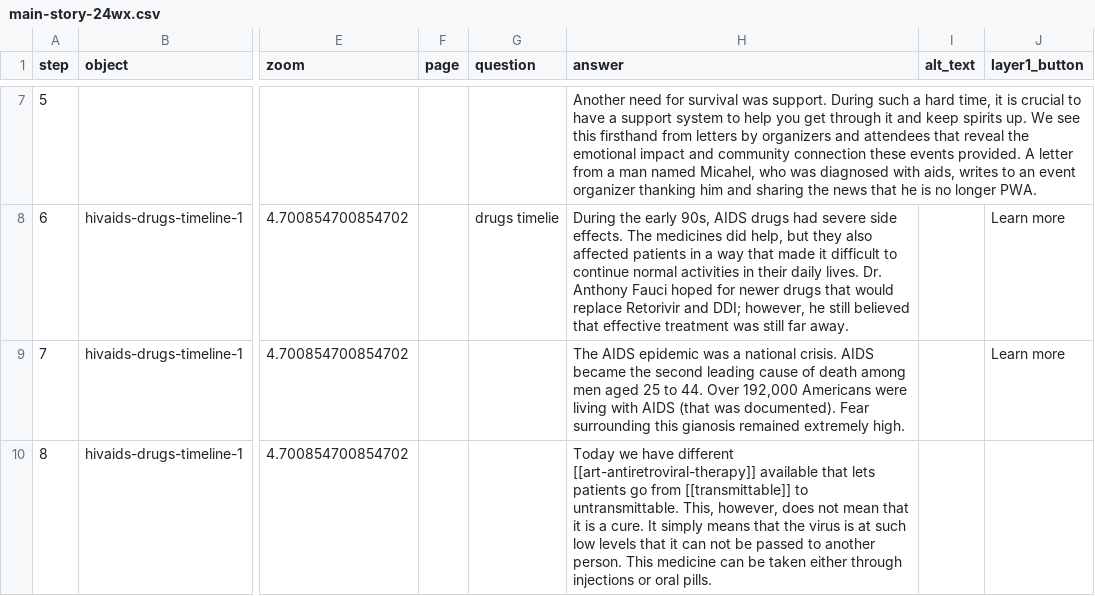
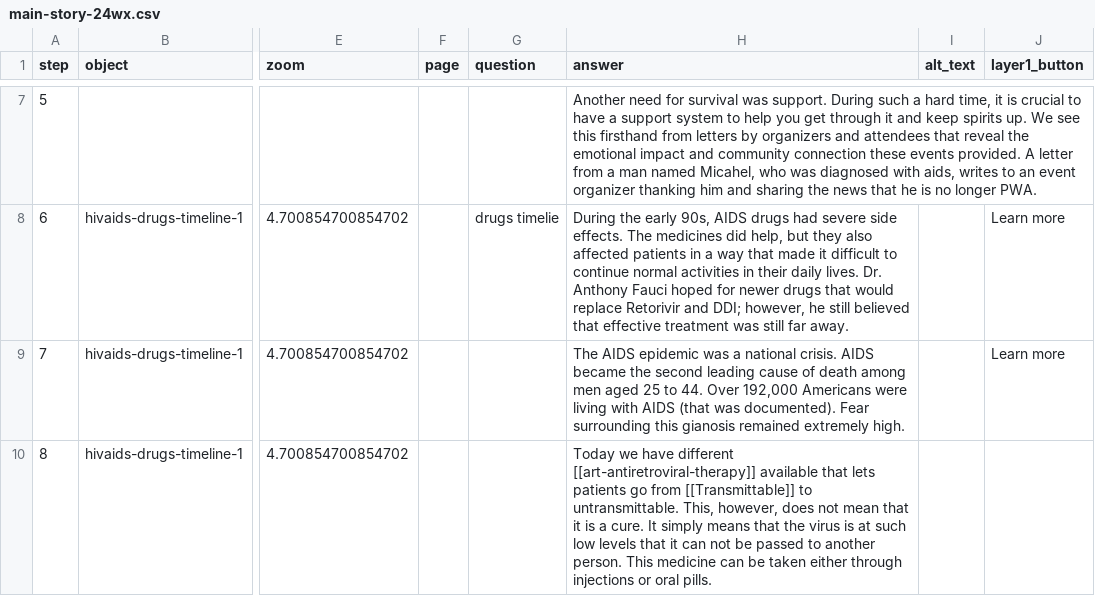
Before and after one commit to kreyes-avalos-cmd/192r, a CSV file: telar-content/spreadsheets/main-story-24wx.csv, drawn as a sheet; only a part is shown, gaps mark what is left out; the diff names each change by its address in the sheet, - before the commit and + after, or states it on an @@ line.

```diff
--- a/telar-content/spreadsheets/main-story-24wx.csv
+++ b/telar-content/spreadsheets/main-story-24wx.csv
-H10 (answer): …go from [[transmittable]] to untransmittable.…
+H10 (answer): …go from [[Transmittable]] to untransmittable.…
```
Also changed, not shown: telar-content/spreadsheets/glossary.csv.
